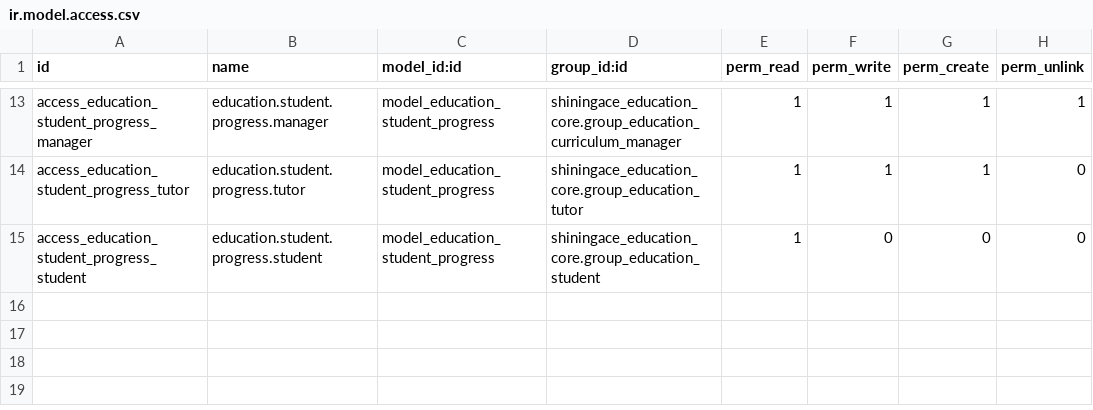
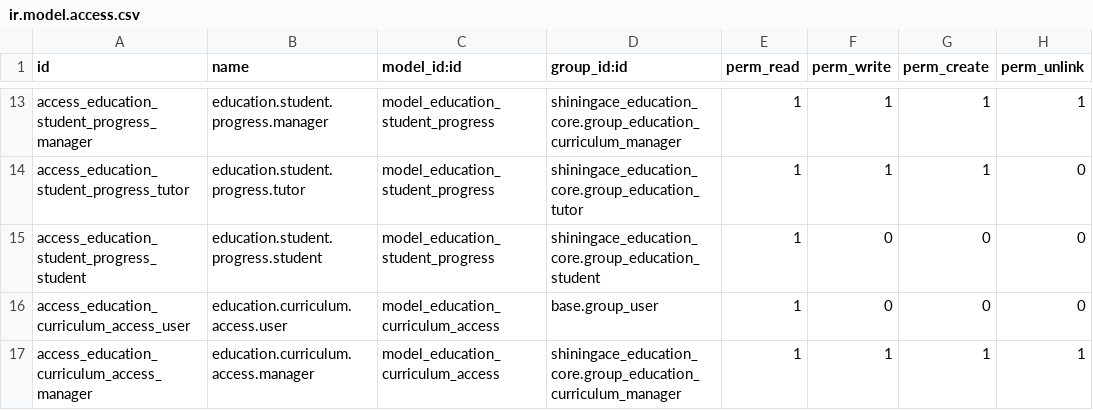
Before and after one commit to catchtommy/odoo-community, a CSV file: addons/shiningace_education_course/security/ir.model.access.csv, drawn as a sheet; only a part is shown, gaps mark what is left out.

```diff
--- a/addons/shiningace_education_course/security/ir.model.access.csv
+++ b/addons/shiningace_education_course/security/ir.model.access.csv
@@ -15 +15,3 @@ access_education_student_progress_tutor,education.student.progress.tutor,model_e
 access_education_student_progress_student,education.student.progress.student,model_education_student_progress,shiningace_education_core.group_education_student,1,0,0,0
+access_education_curriculum_access_user,education.curriculum.access.user,model_education_curriculum_access,base.group_user,1,0,0,0
+access_education_curriculum_access_manager,education.curriculum.access.manager,model_education_curriculum_access,shiningace_education_core.group_education_curriculum_manager,1,1,1,1
```
Also changed, not shown: addons/shiningace_education_content/security/ir.model.access.csv, addons/shiningace_education_curriculum/security/ir.model.access.csv, 29 other files.
